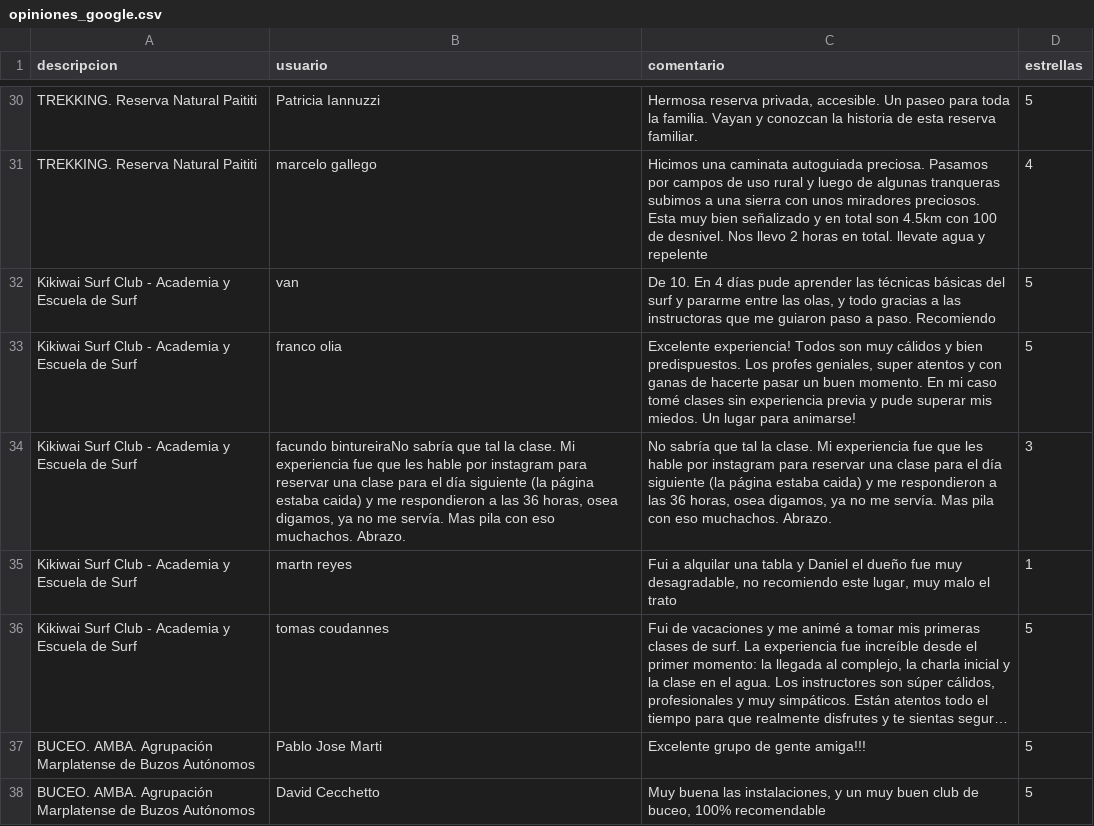
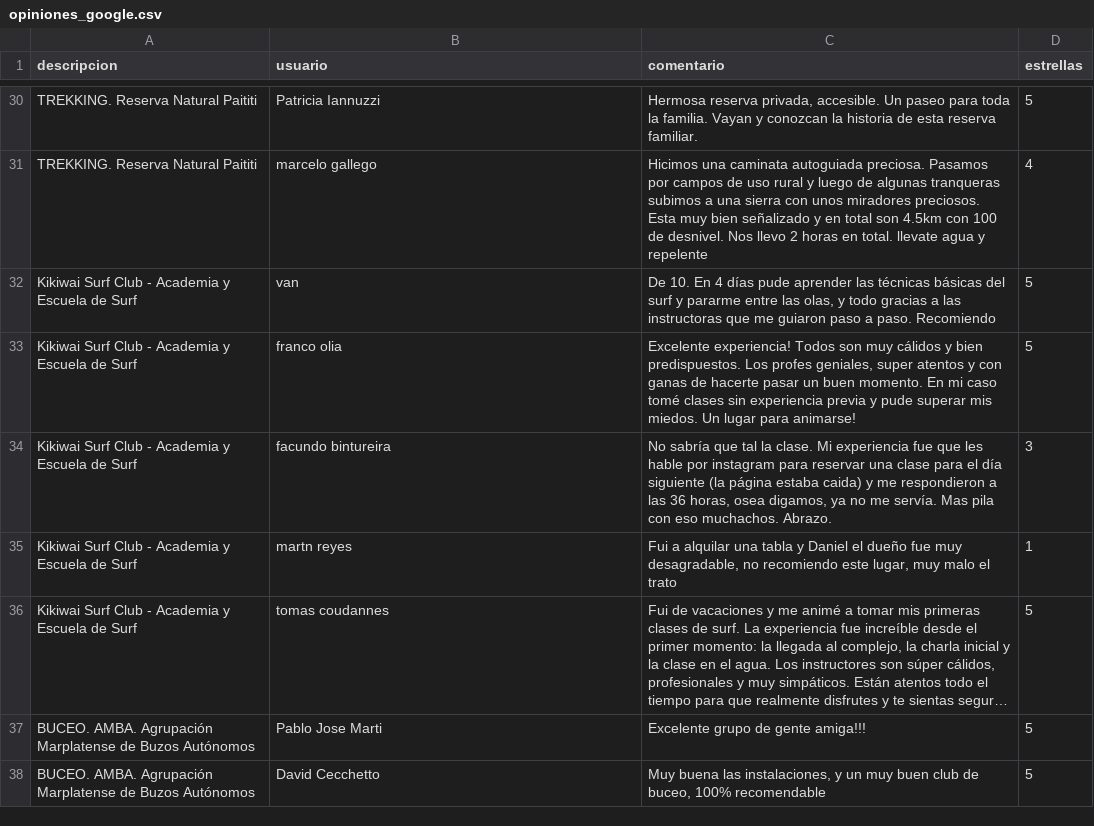
Before and after one commit to Sandramar-mdq/marea-activa-ia, a CSV file: datasets/opiniones_google.csv, drawn as a sheet; only a part is shown, gaps mark what is left out; long unchanged cells end in ….

```diff
--- a/datasets/opiniones_google.csv
+++ b/datasets/opiniones_google.csv
@@ -33,3 +33,3 @@ Kikiwai Surf Club - Academia y Escuela de Surf;van;De 10. En 4 días pude aprend
 Kikiwai Surf Club - Academia y Escuela de Surf;franco olia;Excelente experiencia! Todos son muy cálidos y bien predispuestos. Los profes geniales, super atentos y con ganas de hacerte pasar un buen momento. En mi caso tomé clases sin experiencia previa y pude superar mis miedos. Un lugar para animarse! ;5
-Kikiwai Surf Club - Academia y Escuela de Surf;facundo bintureiraNo sabría que tal la clase. Mi experiencia fue que les hable por instagram para reservar una clase para el día siguiente (la página estaba caida) y me respondieron a las 36 horas, osea digamos, ya no me servía. Mas pila con eso muchachos. Abrazo.;No sabría que tal la clase. Mi experiencia fue que les hable por instagram para reservar una clase para el día siguiente (la página estaba caida) y me respondieron a las 36 horas, osea digamos, ya no me servía. Mas pila con eso muchachos. Abrazo.;3
+Kikiwai Surf Club - Academia y Escuela de Surf;facundo bintureira;No sabría que tal la clase. Mi experiencia fue que les hable por instagram para reservar una clase para el día siguiente (la página estaba caida) y me respondieron a las 36 horas, osea digamos, ya no me servía. Mas pila con eso muchachos. Abrazo.;3
 Kikiwai Surf Club - Academia y Escuela de Surf;martn reyes;Fui a alquilar una tabla y Daniel el dueño fue muy desagradable, no recomiendo este lugar, muy malo el trato ;1
```
Also changed, not shown: datasets/recreacion_0.csv, 11 other files.
